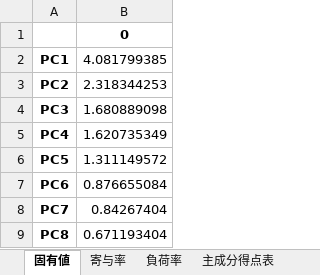
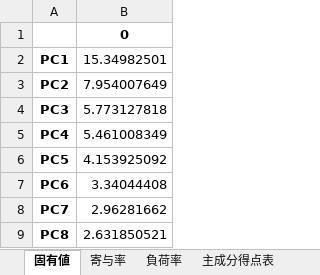
Before and after one commit to you-mo77/tokyo_walq-s, an Excel workbook: PCA_OUTPUT.xlsx, sheet 固有値, drawn as a sheet; values as stored, in another font and other column widths than the file's, no borders; the diff names each change by its address in the sheet, - before the commit and + after, or states it on an @@ line.

```diff
--- a/PCA_OUTPUT.xlsx (sheet 固有値)
+++ b/PCA_OUTPUT.xlsx (sheet 固有値)
-B2: 4.081799385
+B2: 15.34982501
-B3: 2.318344253
+B3: 7.954007649
-B4: 1.680889098
+B4: 5.773127818
-B5: 1.620735349
+B5: 5.461008349
-B6: 1.311149572
+B6: 4.153925092
-B7: 0.876655084
+B7: 3.34044408
-B8: 0.84267404
+B8: 2.96281662
-B9: 0.671193404
+B9: 2.631850521
```
Also changed, not shown: sheet 負荷率, sheet 主成分得点表, sheet 寄与率, 3 other files.
